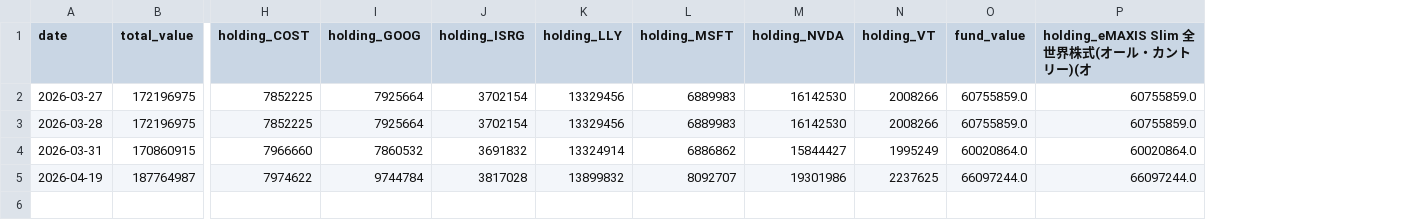
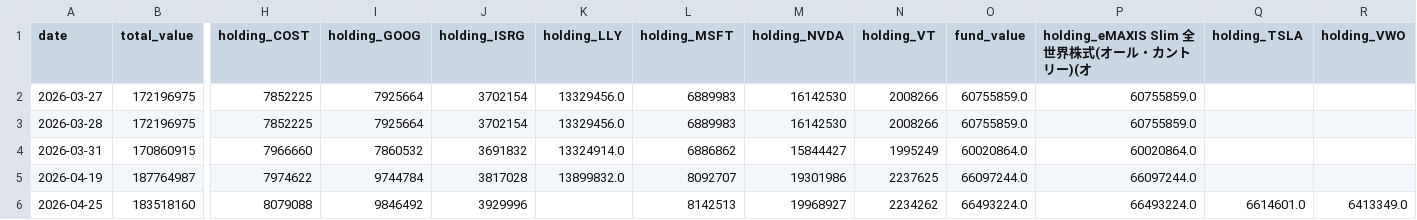
Before and after one commit to tamaki2001/MyPortfolioAutomation, a CSV file: data/history.csv, drawn as a sheet; only a part is shown, gaps mark what is left out; rows hold the shown columns only; the diff names each change by its address in the sheet, - before the commit and + after, or states it on an @@ line.

```diff
--- a/data/history.csv
+++ b/data/history.csv
+column Q (holding_TSLA), empty
+column R (holding_VWO), empty
-K2:K3 (holding_LLY): 13329456
+K2:K3 (holding_LLY): 13329456.0
-K4 (holding_LLY): 13324914
+K4 (holding_LLY): 13324914.0
-K5 (holding_LLY): 13899832
+K5 (holding_LLY): 13899832.0
+row 6: 2026-04-25 | 183518160 | 8079088 | 9846492 | 3929996 |  | 8142513 | 19968927 | 2234262 | 66493224.0 | 66493224.0 | 6614601.0 | 6413349.0
```
Also changed, not shown: 8 other files.
